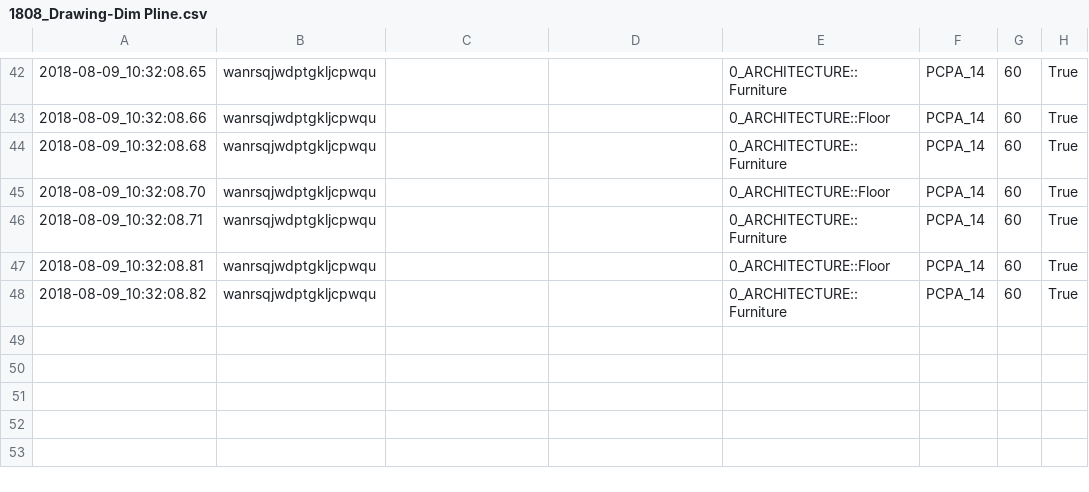
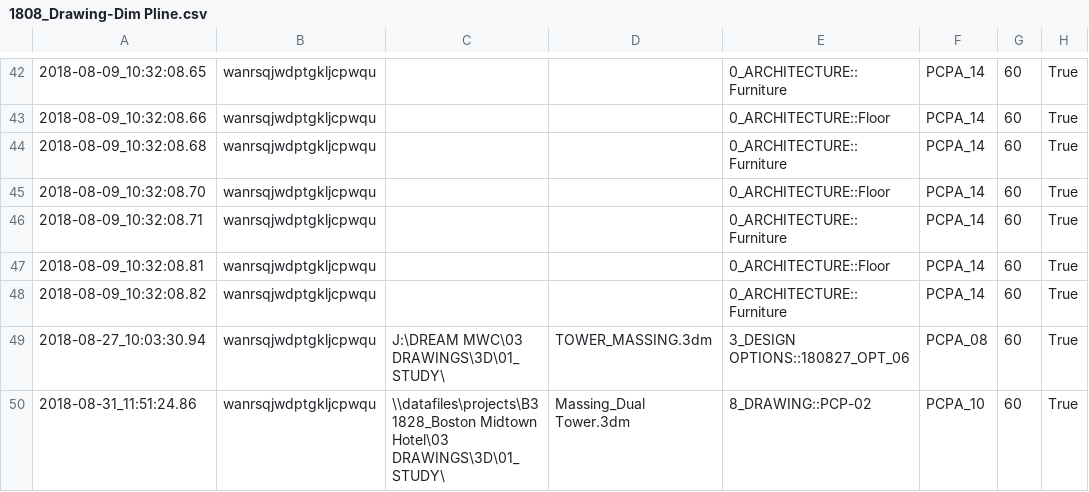
Before and after one commit to tmwarchitecture/PCPA_TOOLS, a CSV file: data/raw/1808_Drawing-Dim Pline.csv, drawn as a sheet; only a part is shown, gaps mark what is left out; the diff names each change by its address in the sheet, - before the commit and + after, or states it on an @@ line.

```diff
--- a/data/raw/1808_Drawing-Dim Pline.csv
+++ b/data/raw/1808_Drawing-Dim Pline.csv
+row 49: 2018-08-27_10:03:30.94 | wanrsqjwdptgkljcpwqu | J:\DREAM MWC\03 DRAWINGS\3D\01_STUDY\ | TOWER_MASSING.3dm | 3_DESIGN OPTIONS::180827_OPT_06 | PCPA_08 | 60 | True
+row 50: 2018-08-31_11:51:24.86 | wanrsqjwdptgkljcpwqu | \\datafiles\projects\B31828_Boston Midtown Hotel\03 DRAWINGS\3D\01_STUDY\ | Massing_Dual Tower.3dm | 8_DRAWING::PCP-02 | PCPA_10 | 60 | True
```
Also changed, not shown: data/raw/1808_Blocks-Iterate.csv, data/raw/1808_Drawing-Add Area Tag.csv, 24 other files.
